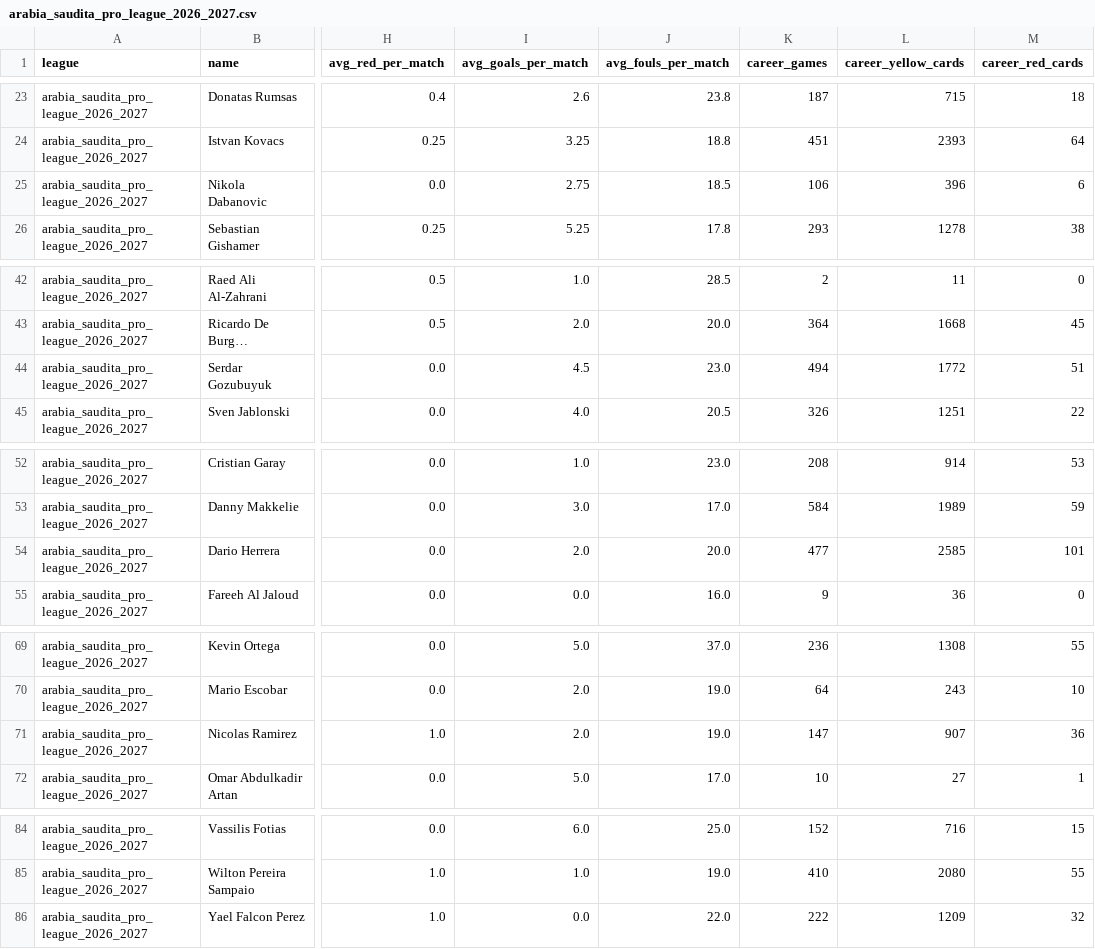
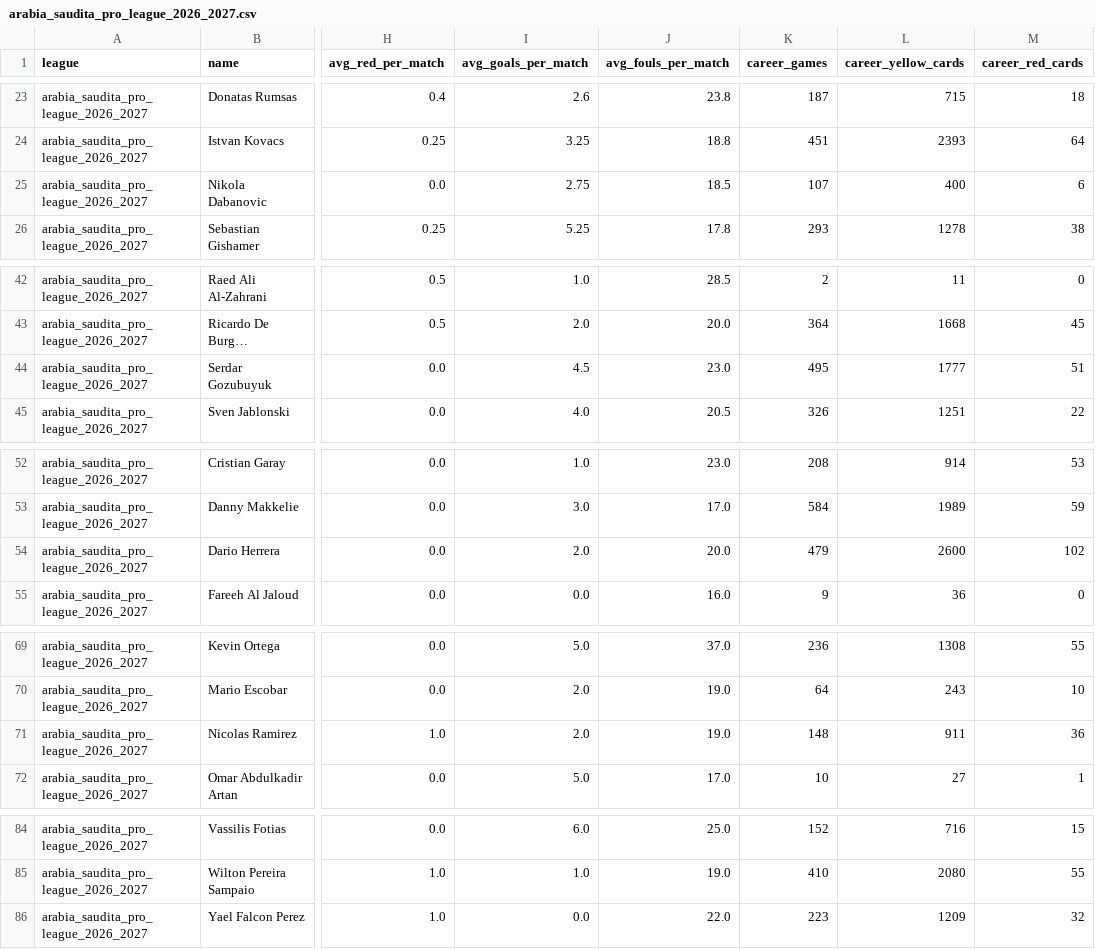
Before and after one commit to aimidas1/referees, a CSV file: arabia_saudita_pro_league_2026_2027.csv, drawn as a sheet; only a part is shown, gaps mark what is left out; long unchanged cells end in …; the diff names each change by its address in the sheet, - before the commit and + after, or states it on an @@ line.

Commit message:
auto: update data 2026-10-01

```diff
--- a/arabia_saudita_pro_league_2026_2027.csv
+++ b/arabia_saudita_pro_league_2026_2027.csv
-K25 (career_games): 106
+K25 (career_games): 107
-L25 (career_yellow_cards): 396
+L25 (career_yellow_cards): 400
-K44 (career_games): 494
+K44 (career_games): 495
-L44 (career_yellow_cards): 1772
+L44 (career_yellow_cards): 1777
-K54 (career_games): 477
+K54 (career_games): 479
-L54 (career_yellow_cards): 2585
+L54 (career_yellow_cards): 2600
-M54 (career_red_cards): 101
+M54 (career_red_cards): 102
-K71 (career_games): 147
+K71 (career_games): 148
-L71 (career_yellow_cards): 907
+L71 (career_yellow_cards): 911
-K86 (career_games): 222
+K86 (career_games): 223
```
Also changed, not shown: argentina_primera_division_2026.csv, belgica_pro_league_2026_2027.csv, 8 other files.
